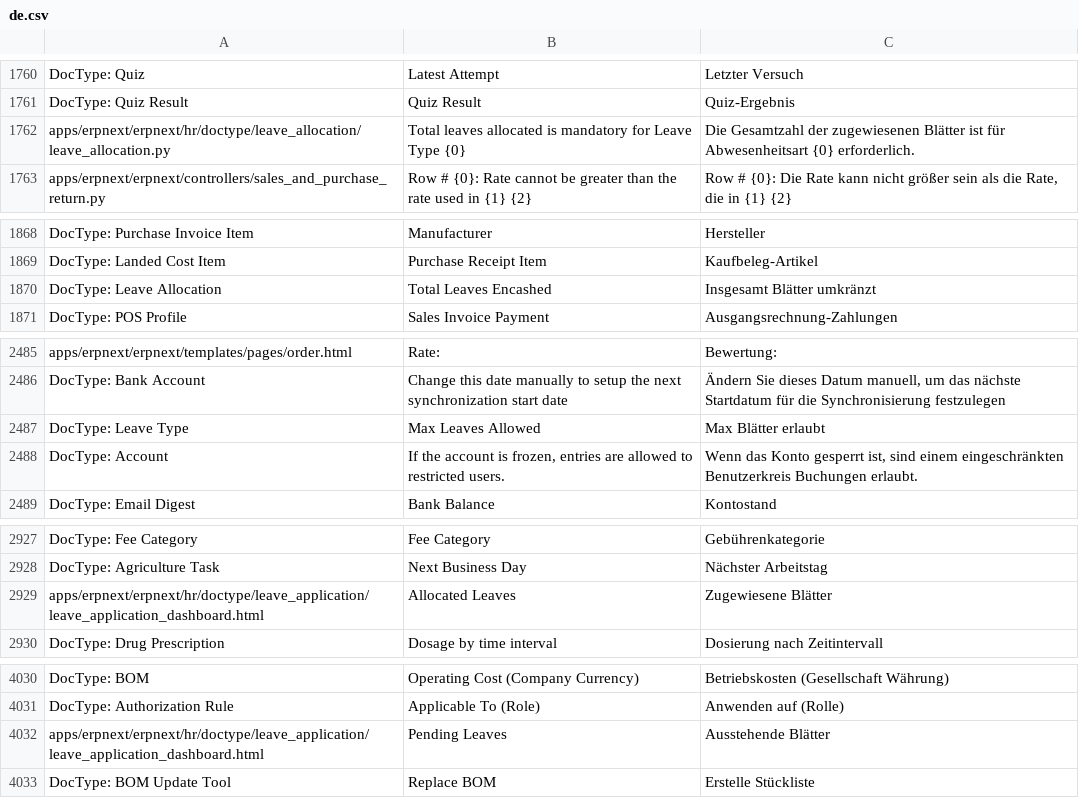
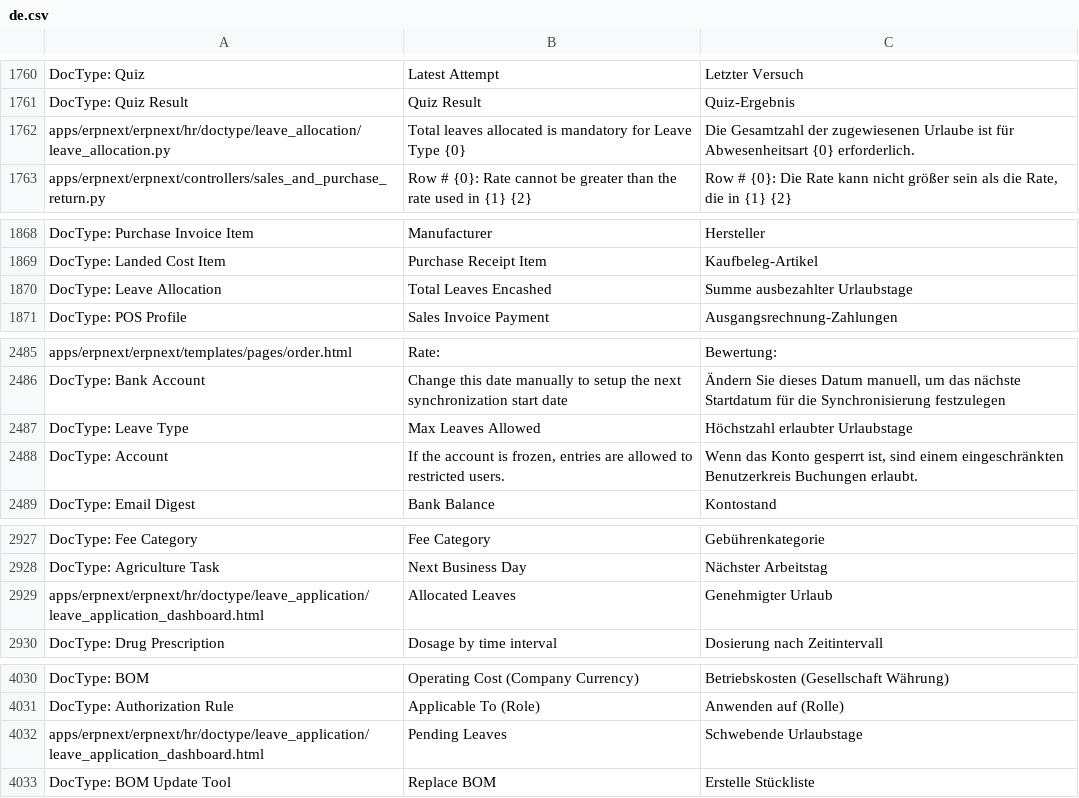
Before and after one commit to techyst-net/nexyst, a CSV file: erpnext/translations/de.csv, drawn as a sheet; only a part is shown, gaps mark what is left out; the diff covers the shown part only.

Commit message:
Update de.csv (#20205)
changed translation of "leave/-s" to "Urlaub/Urlaubstage" instead of "Blätter" (Blätter is leaves as in tree or sheet as in paper)

```diff
--- a/erpnext/translations/de.csv
+++ b/erpnext/translations/de.csv
@@ -1808,3 +1808,3 @@ DocType: Quiz,Latest Attempt,Letzter Versuch
 DocType: Quiz Result,Quiz Result,Quiz-Ergebnis
-apps/erpnext/erpnext/hr/doctype/leave_allocation/leave_allocation.py,Total leaves allocated is mandatory for Leave Type {0},Die Gesamtzahl der zugewiesenen Blätter ist für Abwesenheitsart {0} erforderlich.
+apps/erpnext/erpnext/hr/doctype/leave_allocation/leave_allocation.py,Total leaves allocated is mandatory for Leave Type {0},Die Gesamtzahl der zugewiesenen Urlaube ist für Abwesenheitsart {0} erforderlich.
 apps/erpnext/erpnext/controllers/sales_and_purchase_return.py,Row # {0}: Rate cannot be greater than the rate used in {1} {2},"Row # {0}: Die Rate kann nicht größer sein als die Rate, die in {1} {2}"
@@ -1918,3 +1918,3 @@ DocType: Purchase Invoice Item,Manufacturer,Hersteller
 DocType: Landed Cost Item,Purchase Receipt Item,Kaufbeleg-Artikel
-DocType: Leave Allocation,Total Leaves Encashed,Insgesamt Blätter umkränzt
+DocType: Leave Allocation,Total Leaves Encashed,Summe ausbezahlter Urlaubstage
 DocType: POS Profile,Sales Invoice Payment,Ausgangsrechnung-Zahlungen
@@ -2542,3 +2542,3 @@ apps/erpnext/erpnext/templates/pages/order.html,Rate:,Bewertung:
 DocType: Bank Account,Change this date manually to setup the next synchronization start date,"Ändern Sie dieses Datum manuell, um das nächste Startdatum für die Synchronisierung festzulegen"
-DocType: Leave Type,Max Leaves Allowed,Max Blätter erlaubt
+DocType: Leave Type,Max Leaves Allowed,Höchstzahl erlaubter Urlaubstage
 DocType: Account,"If the account is frozen, entries are allowed to restricted users.","Wenn das Konto gesperrt ist, sind einem eingeschränkten Benutzerkreis Buchungen erlaubt."
@@ -2992,3 +2992,3 @@ DocType: Fee Category,Fee Category,Gebührenkategorie
 DocType: Agriculture Task,Next Business Day,Nächster Arbeitstag
-apps/erpnext/erpnext/hr/doctype/leave_application/leave_application_dashboard.html,Allocated Leaves,Zugewiesene Blätter
+apps/erpnext/erpnext/hr/doctype/leave_application/leave_application_dashboard.html,Allocated Leaves,Genehmigter Urlaub
 DocType: Drug Prescription,Dosage by time interval,Dosierung nach Zeitintervall
@@ -4099,3 +4099,3 @@ DocType: BOM,Operating Cost (Company Currency),Betriebskosten (Gesellschaft Wäh
 DocType: Authorization Rule,Applicable To (Role),Anwenden auf (Rolle)
-apps/erpnext/erpnext/hr/doctype/leave_application/leave_application_dashboard.html,Pending Leaves,Ausstehende Blätter
+apps/erpnext/erpnext/hr/doctype/leave_application/leave_application_dashboard.html,Pending Leaves,Schwebende Urlaubstage
 DocType: BOM Update Tool,Replace BOM,Erstelle Stückliste
```
Also changed, not shown: 12 edited cells elsewhere in this file.
